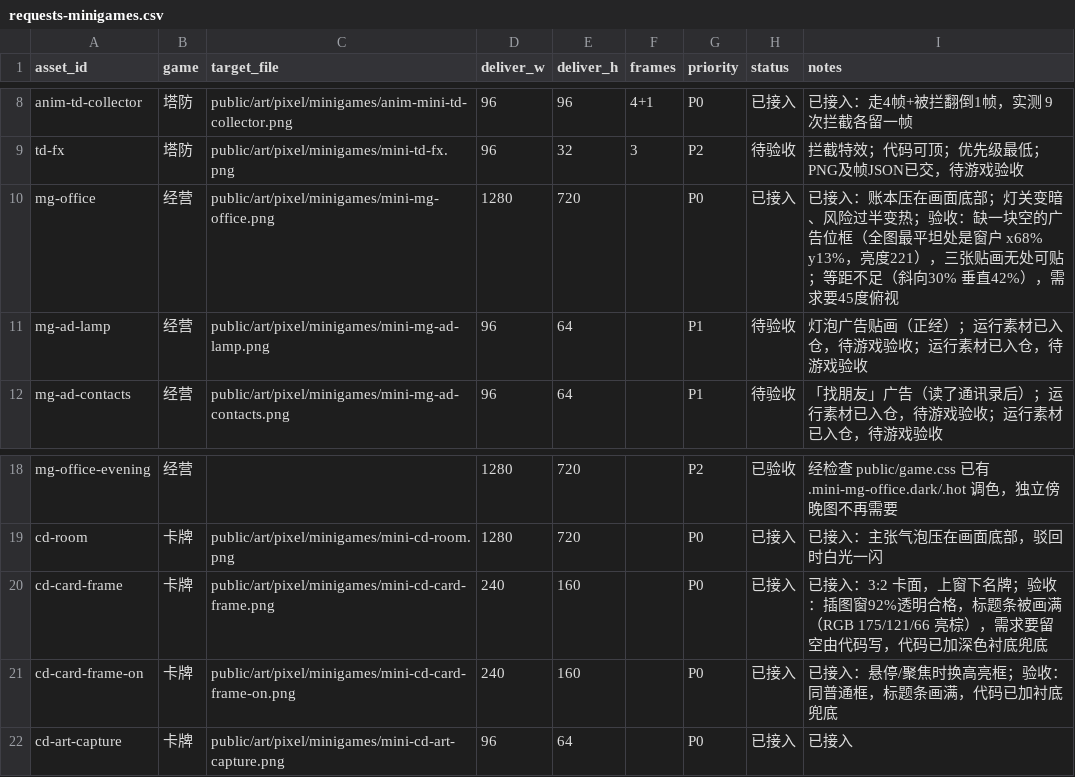
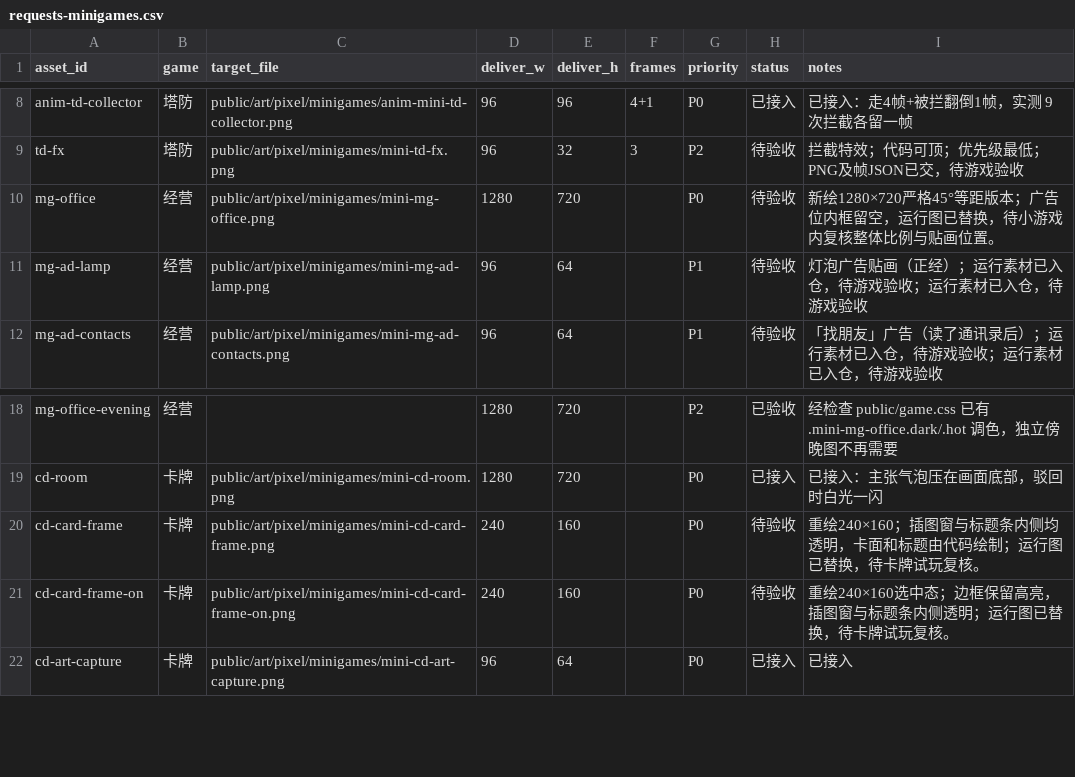
Before and after one commit to Asuka0622/rea-, a CSV file: docs/art/requests-minigames.csv, drawn as a sheet; only a part is shown, gaps mark what is left out.

```diff
--- a/docs/art/requests-minigames.csv
+++ b/docs/art/requests-minigames.csv
@@ -9,3 +9,3 @@ anim-td-collector,塔防,public/art/pixel/minigames/anim-mini-td-collector.png,9
 td-fx,塔防,public/art/pixel/minigames/mini-td-fx.png,96,32,3,P2,待验收,拦截特效；代码可顶；优先级最低；PNG及帧JSON已交，待游戏验收
-mg-office,经营,public/art/pixel/minigames/mini-mg-office.png,1280,720,,P0,已接入,已接入：账本压在画面底部；灯关变暗、风险过半变热；验收：缺一块空的广告位框（全图最平坦处是窗户 x68% y13%，亮度221），三张贴画无处可贴；等距不足（斜向30% 垂直42%），需求要45度俯视
+mg-office,经营,public/art/pixel/minigames/mini-mg-office.png,1280,720,,P0,待验收,新绘1280×720严格45°等距版本；广告位内框留空，运行图已替换，待小游戏内复核整体比例与贴画位置。
 mg-ad-lamp,经营,public/art/pixel/minigames/mini-mg-ad-lamp.png,96,64,,P1,待验收,灯泡广告贴画（正经）；运行素材已入仓，待游戏验收；运行素材已入仓，待游戏验收
@@ -19,4 +19,4 @@ mg-office-evening,经营,,1280,720,,P2,已验收,经检查 public/game.css 已
 cd-room,卡牌,public/art/pixel/minigames/mini-cd-room.png,1280,720,,P0,已接入,已接入：主张气泡压在画面底部，驳回时白光一闪
-cd-card-frame,卡牌,public/art/pixel/minigames/mini-cd-card-frame.png,240,160,,P0,已接入,已接入：3:2 卡面，上窗下名牌；验收：插图窗92%透明合格，标题条被画满（RGB 175/121/66 亮棕），需求要留空由代码写，代码已加深色衬底兜底
-cd-card-frame-on,卡牌,public/art/pixel/minigames/mini-cd-card-frame-on.png,240,160,,P0,已接入,已接入：悬停/聚焦时换高亮框；验收：同普通框，标题条画满，代码已加衬底兜底
+cd-card-frame,卡牌,public/art/pixel/minigames/mini-cd-card-frame.png,240,160,,P0,待验收,重绘240×160；插图窗与标题条内侧均透明，卡面和标题由代码绘制；运行图已替换，待卡牌试玩复核。
+cd-card-frame-on,卡牌,public/art/pixel/minigames/mini-cd-card-frame-on.png,240,160,,P0,待验收,重绘240×160选中态；边框保留高亮，插图窗与标题条内侧透明；运行图已替换，待卡牌试玩复核。
 cd-art-capture,卡牌,public/art/pixel/minigames/mini-cd-art-capture.png,96,64,,P0,已接入,已接入
```
Also changed, not shown: docs/art/delivery-2026-10-17.csv, 44 other files.
